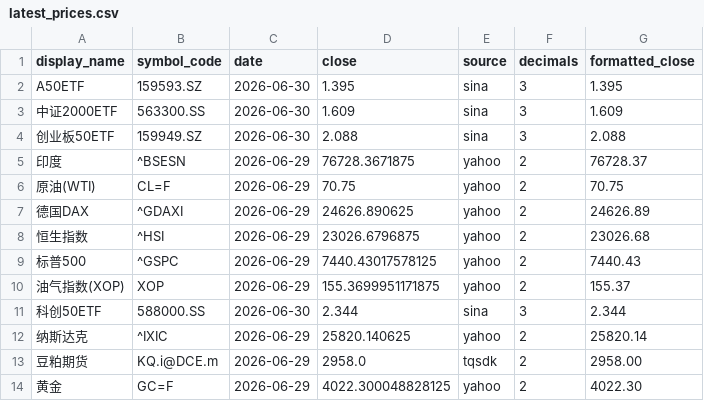
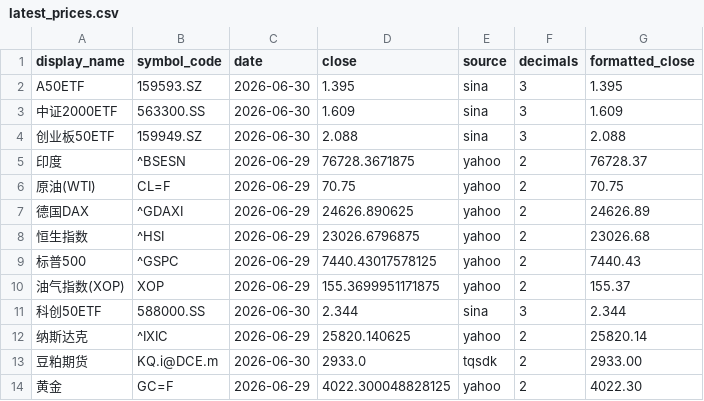
Before and after one commit to cc1024/market-data, a CSV file: data/latest_prices.csv, drawn as a sheet.

```diff
--- a/data/latest_prices.csv
+++ b/data/latest_prices.csv
@@ -12,3 +12,3 @@ A50ETF,159593.SZ,2026-06-30,1.395,sina,3,1.395
 纳斯达克,^IXIC,2026-06-29,25820.140625,yahoo,2,25820.14
-豆粕期货,KQ.i@DCE.m,2026-06-29,2958.0,tqsdk,2,2958.00
+豆粕期货,KQ.i@DCE.m,2026-06-30,2933.0,tqsdk,2,2933.00
 黄金,GC=F,2026-06-29,4022.300048828125,yahoo,2,4022.30
```
Also changed, not shown: data/latest_prices_display.csv, data/statistics.csv, 5 other files.
